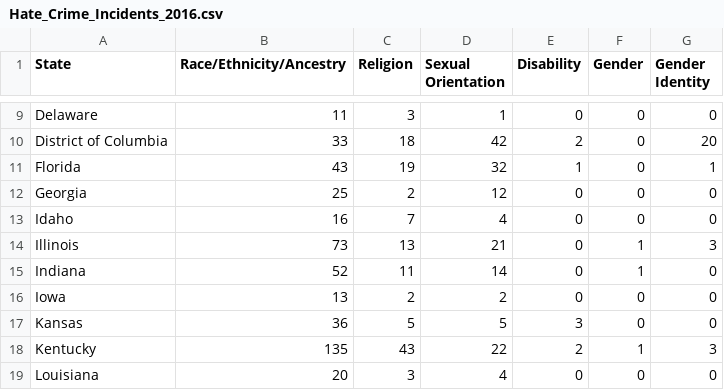
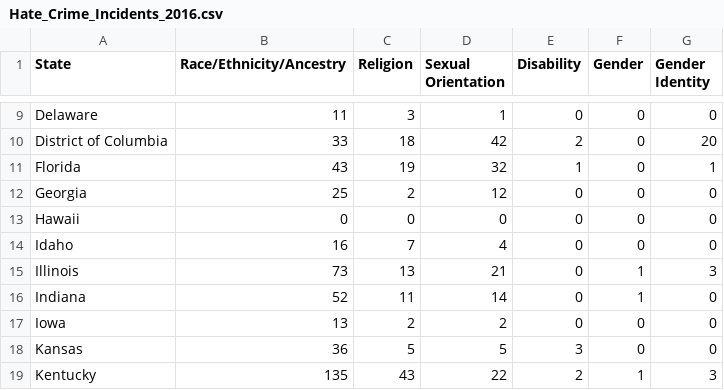
Before and after one commit to amityavasani/cmsc320final, a CSV file: Hate_Crime_Incidents_2016.csv, drawn as a sheet; only a part is shown, gaps mark what is left out; the shorter side is filled out with more unchanged rows; the diff names each change by its address in the sheet, - before the commit and + after, or states it on an @@ line.

Commit message:
Update Hate_Crime_Incidents_2016.csv

```diff
--- a/Hate_Crime_Incidents_2016.csv
+++ b/Hate_Crime_Incidents_2016.csv
+row 13: Hawaii | 0 | 0 | 0 | 0 | 0 | 0
```
